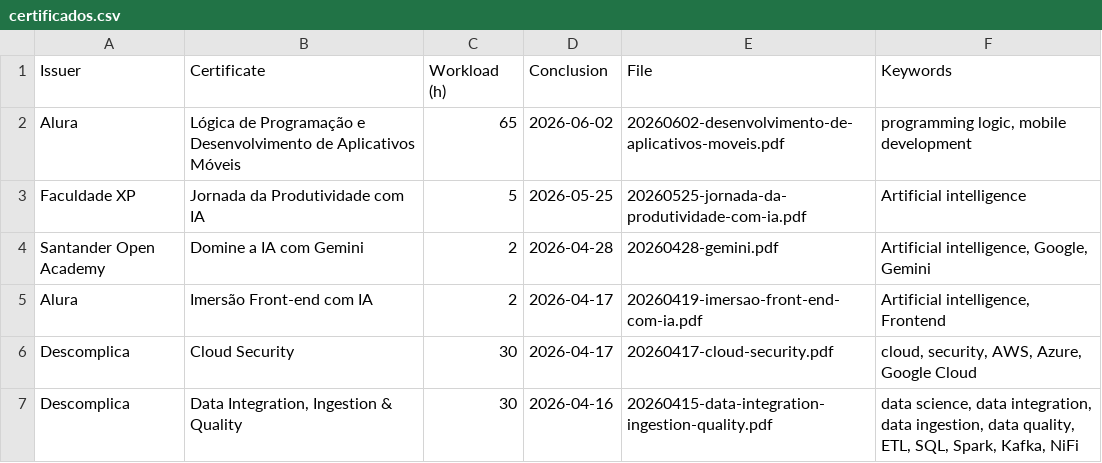
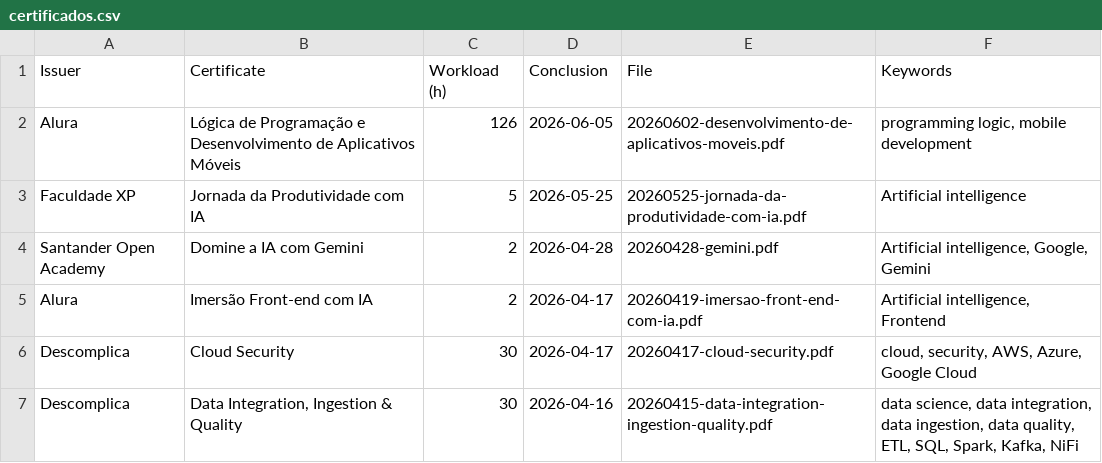
Before and after one commit to georgemaia/certificados-repo, a CSV file: files/certificados.csv, drawn as a sheet; only a part is shown.

```diff
--- a/files/certificados.csv
+++ b/files/certificados.csv
@@ -1,3 +1,3 @@
 Issuer,"Certificate",Workload (h),Conclusion,File,"Keywords"
-"Alura","Lógica de Programação e Desenvolvimento de Aplicativos Móveis",65,2026-06-02,20260602-desenvolvimento-de-aplicativos-moveis.pdf,"programming logic, mobile development"
+"Alura","Lógica de Programação e Desenvolvimento de Aplicativos Móveis",126,2026-06-05,20260602-desenvolvimento-de-aplicativos-moveis.pdf,"programming logic, mobile development"
 Faculdade XP,"Jornada da Produtividade com IA",5,2026-05-25,20260525-jornada-da-produtividade-com-ia.pdf,"Artificial intelligence"
```
Also changed, not shown: 1 other file.
